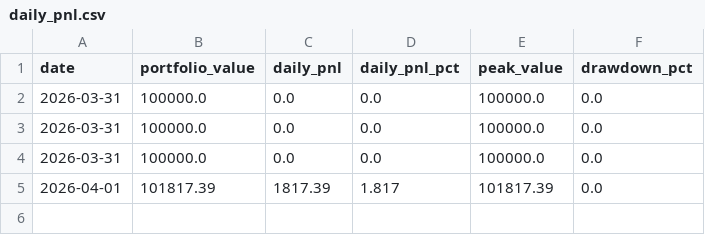
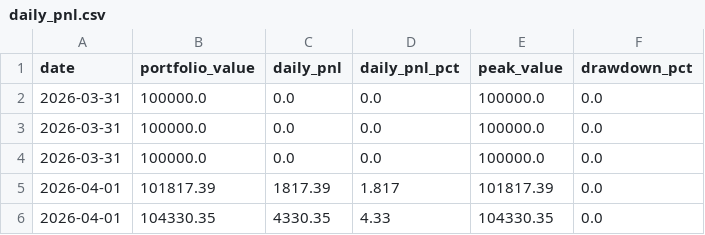
Before and after one commit to WilliamCastner/swingbot, a CSV file: logs/daily_pnl.csv, drawn as a sheet; the diff names each change by its address in the sheet, - before the commit and + after, or states it on an @@ line.

Commit message:
Daily run 2026-04-01

```diff
--- a/logs/daily_pnl.csv
+++ b/logs/daily_pnl.csv
+row 6: 2026-04-01 | 104330.35 | 4330.35 | 4.33 | 104330.35 | 0.0
```
Also changed, not shown: logs/strategies/atr_keltner_channel/pnl.csv, logs/strategies/rsi_mean_reversion/pnl.csv, 12 other files.
